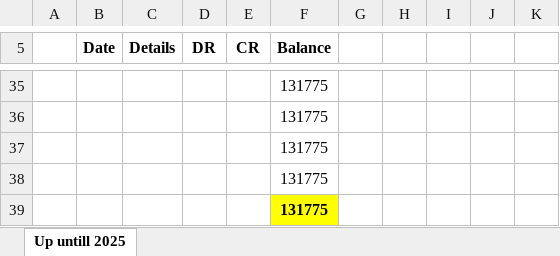
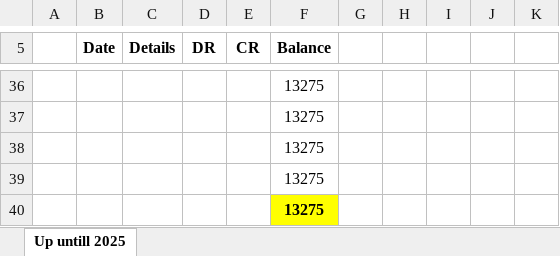
Before and after one commit to mianIndustries/Mian-Industries, an Excel workbook: Cash Book/Daily Cash Book Running.xlsx, sheet Up untill 2025, drawn as a sheet; only a part is shown, gaps mark what is left out; values as stored, in another font and other column widths than the file's, no borders; addresses are those after the commit; the diff covers the shown part only; the diff names each change by its address in the sheet, - before the commit and + after, or states it on an @@ line.

```diff
--- a/Cash Book/Daily Cash Book Running.xlsx (sheet Up untill 2025)
+++ b/Cash Book/Daily Cash Book Running.xlsx (sheet Up untill 2025)
-F36:F40 (Balance): 131775
+F36:F40 (Balance): 13275
```
Also changed, not shown: 22 added rows, 21 removed rows and 13 edited cells elsewhere in this sheet, Cash Book/Advances.xlsx, Cash Book/Expenditure Mian Anjum Saeed.xlsx, 3 other files.
